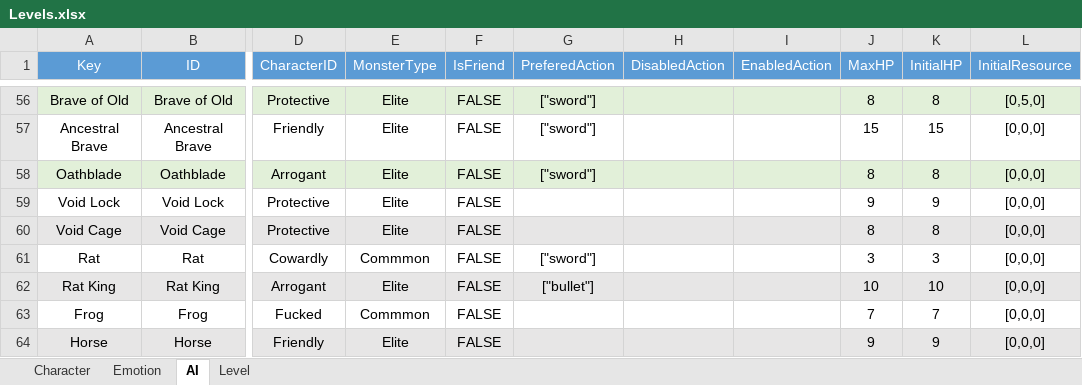
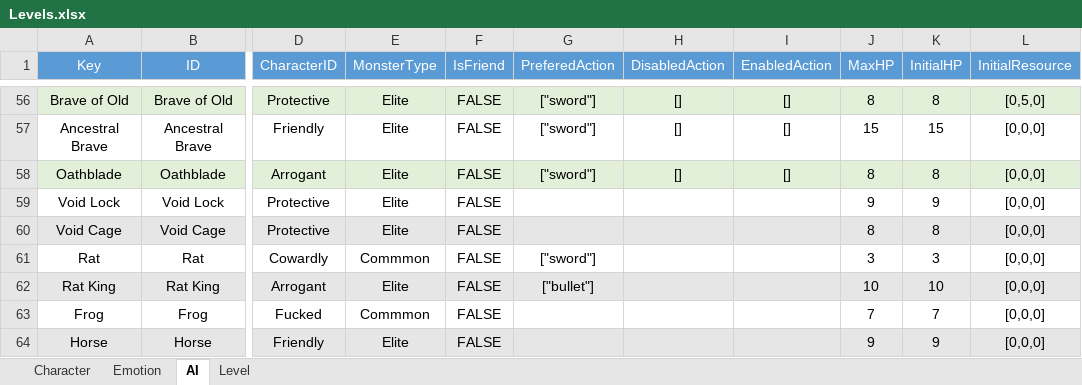
Before and after one commit to hon2200/CCA, an Excel workbook: Src/Assets/Common/Tables/Tables/Levels.xlsx, sheet AI, drawn as a sheet; only a part is shown, gaps mark what is left out; values as stored, in another font and other column widths than the file's, no borders; conditional formats not drawn; the diff covers the shown part only; the diff names each change by its address in the sheet, - before the commit and + after, or states it on an @@ line.

```diff
--- a/Src/Assets/Common/Tables/Tables/Levels.xlsx (sheet AI)
+++ b/Src/Assets/Common/Tables/Tables/Levels.xlsx (sheet AI)
-H56:H58 (DisabledAction): (empty)
+H56:H58 (DisabledAction): []
-I56:I58 (EnabledAction): (empty)
+I56:I58 (EnabledAction): []
```
Also changed, not shown: 94 edited cells elsewhere in this sheet, sheet Level, 36 other files.
